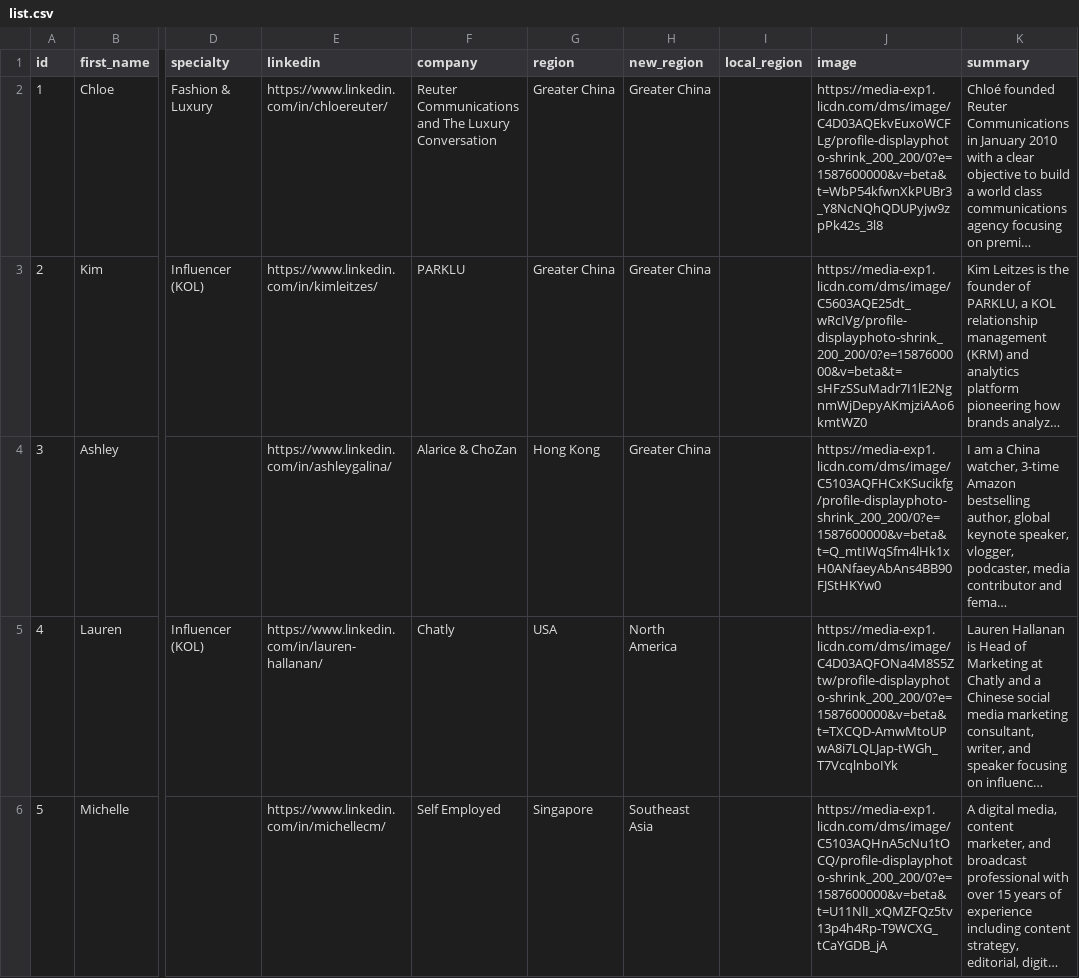
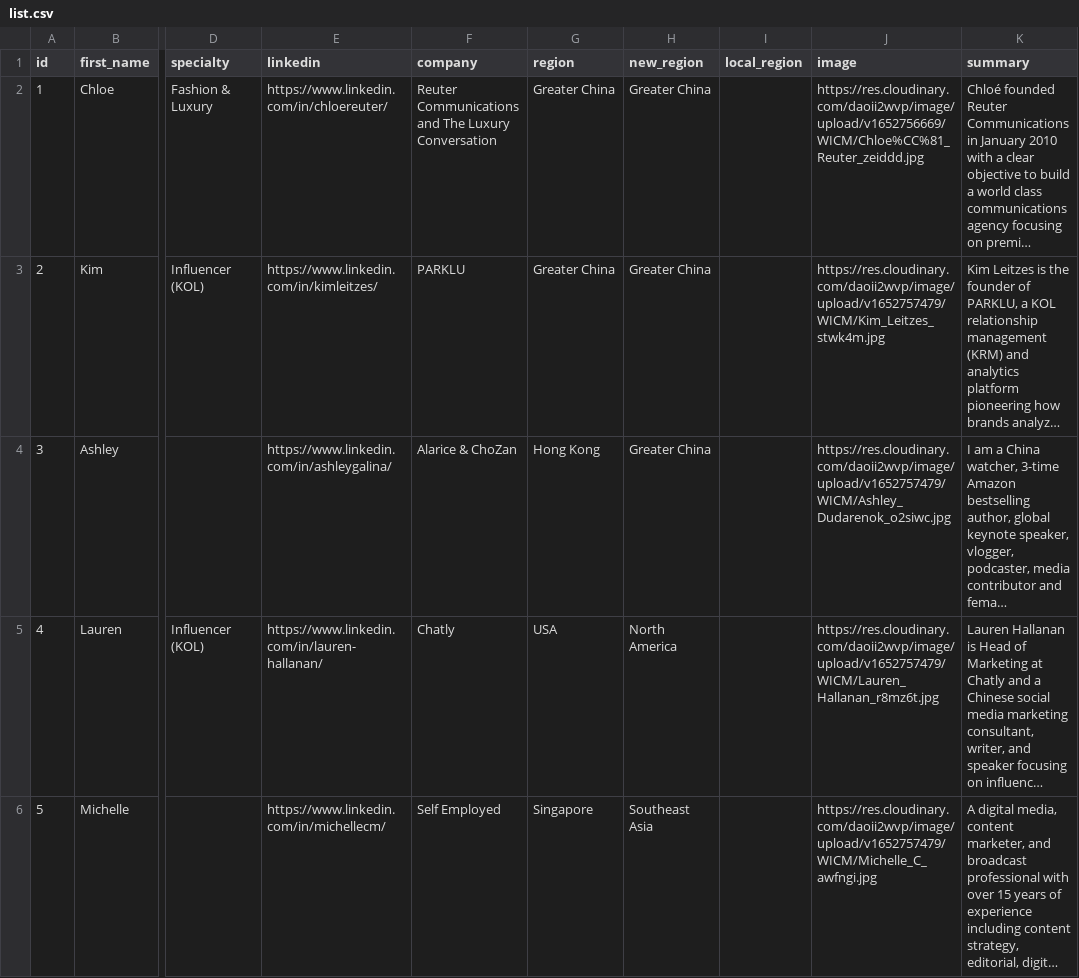
Before and after one commit to smithavt14/women_who_china, a CSV file: _data/list.csv, drawn as a sheet; only a part is shown, gaps mark what is left out; long unchanged cells end in …; the diff covers the shown part only; the diff names each change by its address in the sheet, - before the commit and + after, or states it on an @@ line.

Commit message:
update data

```diff
--- a/_data/list.csv
+++ b/_data/list.csv
-J2 (image): https://media-exp1.licdn.com/dms/image/C4D03AQEkvEuxoWCFLg/profile-displayphoto-shrink_200_200/0?e=1587600000&v=beta&t=WbP54kfwnXkPUBr3_Y8NcNQhQDUPyjw9zpPk42s_3l8
+J2 (image): https://res.cloudinary.com/daoii2wvp/image/upload/v1652756669/WICM/Chloe%CC%81_Reuter_zeiddd.jpg
-J3 (image): https://media-exp1.licdn.com/dms/image/C5603AQE25dt_wRcIVg/profile-displayphoto-shrink_200_200/0?e=1587600000&v=beta&t=sHFzSSuMadr7I1lE2NgnmWjDepyAKmjziAAo6kmtWZ0
+J3 (image): https://res.cloudinary.com/daoii2wvp/image/upload/v1652757479/WICM/Kim_Leitzes_stwk4m.jpg
-J4 (image): https://media-exp1.licdn.com/dms/image/C5103AQFHCxKSucikfg/profile-displayphoto-shrink_200_200/0?e=1587600000&v=beta&t=Q_mtIWqSfm4lHk1xH0ANfaeyAbAns4BB90FJStHKYw0
+J4 (image): https://res.cloudinary.com/daoii2wvp/image/upload/v1652757479/WICM/Ashley_Dudarenok_o2siwc.jpg
-J5 (image): https://media-exp1.licdn.com/dms/image/C4D03AQFONa4M8S5Ztw/profile-displayphoto-shrink_200_200/0?e=1587600000&v=beta&t=TXCQD-AmwMtoUPwA8i7LQLJap-tWGh_T7VcqlnboIYk
+J5 (image): https://res.cloudinary.com/daoii2wvp/image/upload/v1652757479/WICM/Lauren_Hallanan_r8mz6t.jpg
-J6 (image): https://media-exp1.licdn.com/dms/image/C5103AQHnA5cNu1tOCQ/profile-displayphoto-shrink_200_200/0?e=1587600000&v=beta&t=U11NlI_xQMZFQz5tv13p4h4Rp-T9WCXG_tCaYGDB_jA
+J6 (image): https://res.cloudinary.com/daoii2wvp/image/upload/v1652757479/WICM/Michelle_C_awfngi.jpg
```
Also changed, not shown: 6 added rows and 4 edited cells elsewhere in this file.
